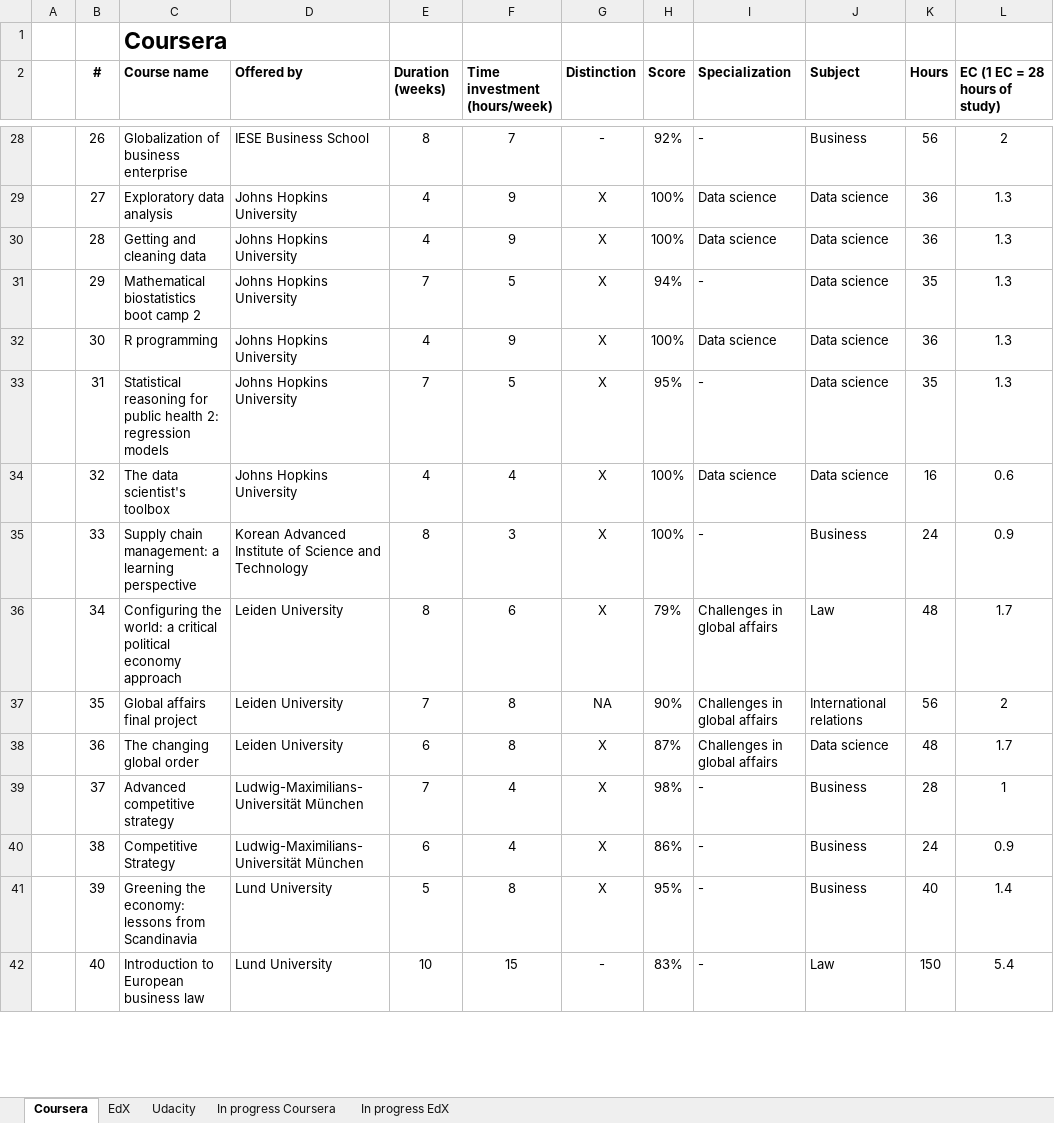
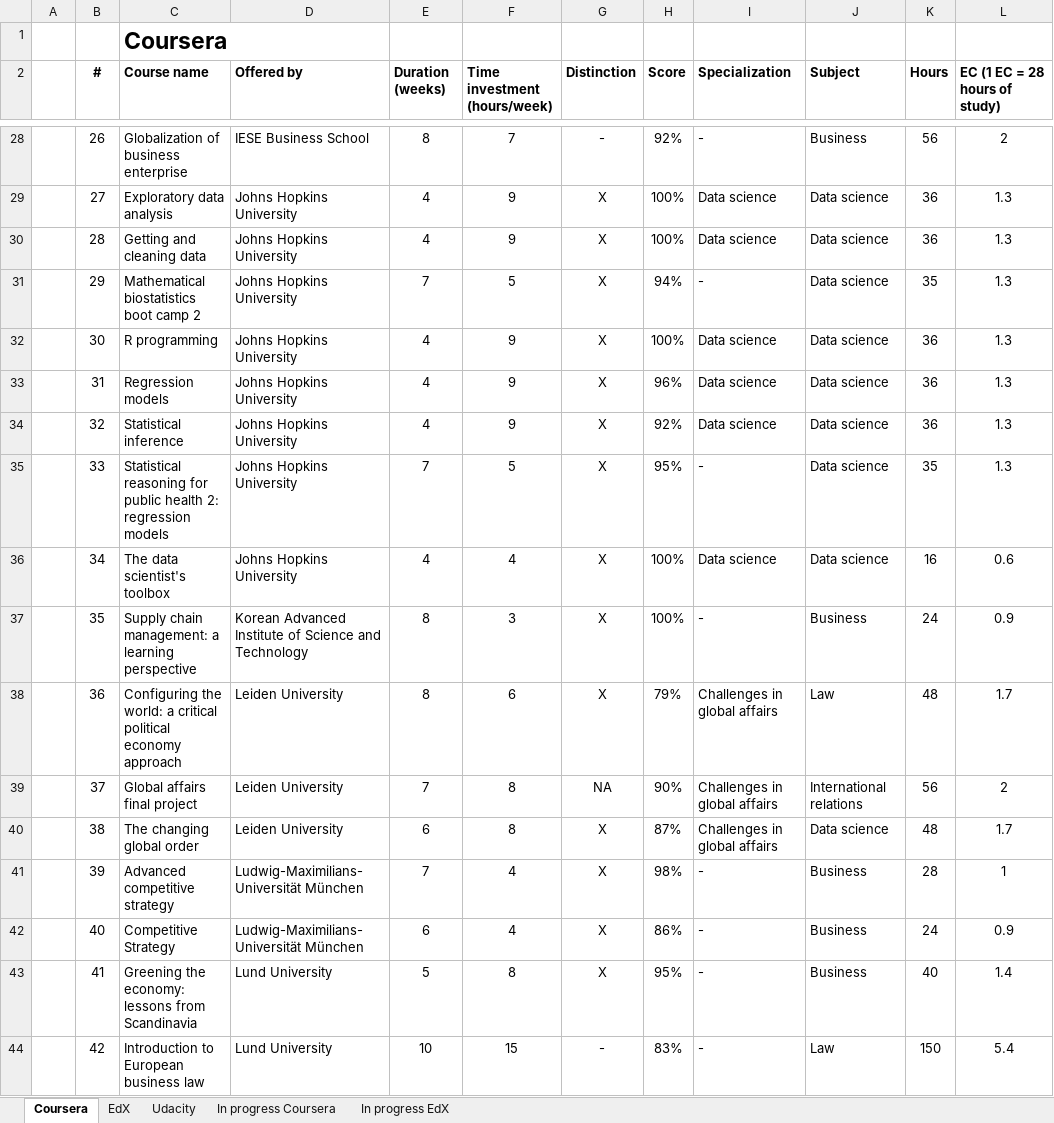
Before and after one commit to JorisSchut/MOOC-portfolio, an Excel workbook: MOOClist.xlsx, sheet Coursera, drawn as a sheet; only a part is shown, gaps mark what is left out; values as stored, in another font and other column widths than the file's, no borders; addresses are those after the commit; the diff covers the shown part only; the diff names each change by its address in the sheet, - before the commit and + after, or states it on an @@ line.

```diff
--- a/MOOClist.xlsx (sheet Coursera)
+++ b/MOOClist.xlsx (sheet Coursera)
-C33 (Course name): Statistical reasoning for public health 2: regression models
+C33 (Course name): Regression models
-E33 (Duration (weeks)): 7
+E33 (Duration (weeks)): 4
-F33 (Time investment (hours/week)): 5
+F33 (Time investment (hours/week)): 9
-H33 (Score): 95%
+H33 (Score): 96%
-I33 (Specialization): -
+I33 (Specialization): Data science
-K33 (Hours): 35
+K33 (Hours): 36
-C34 (Course name): The data scientist's toolbox
+C34 (Course name): Statistical inference
-F34 (Time investment (hours/week)): 4
+F34 (Time investment (hours/week)): 9
-H34 (Score): 100%
+H34 (Score): 92%
-K34 (Hours): 16
+K34 (Hours): 36
-L34 (EC (1 EC = 28 hours of study)): 0.6
+L34 (EC (1 EC = 28 hours of study)): 1.3
+row 35:  | 33 | Statistical reasoning for public health 2: regression models | Johns Hopkins University | 7 | 5 | X | 95% | - | Data science | 35 | 1.3
+row 36:  | 34 | The data scientist's toolbox | Johns Hopkins University | 4 | 4 | X | 100% | Data science | Data science | 16 | 0.6
-B37 (#): 33
+B37 (#): 35
-B38 (#): 34
+B38 (#): 36
-B39 (#): 35
+B39 (#): 37
-B40 (#): 36
+B40 (#): 38
-B41 (#): 37
+B41 (#): 39
-B42 (#): 38
+B42 (#): 40
-B43 (#): 39
+B43 (#): 41
-B44 (#): 40
+B44 (#): 42
```
Also changed, not shown: 1 added row, 2 removed rows and 52 edited cells elsewhere in this sheet, sheet In progress Coursera, formulas that keep their value.
